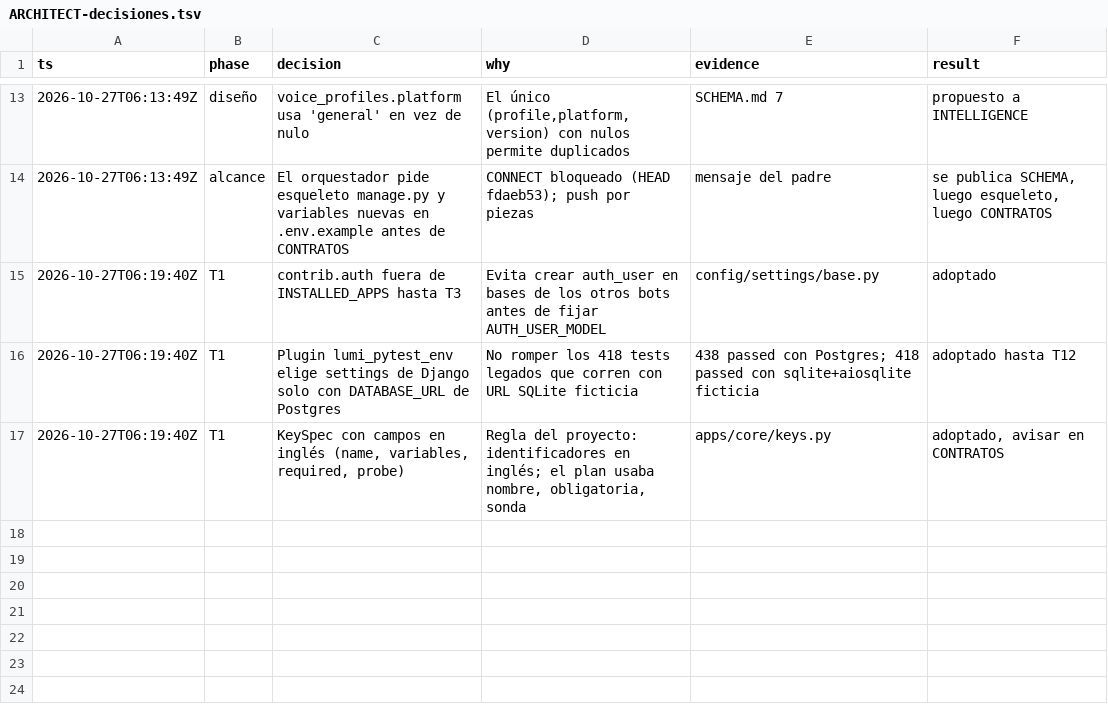
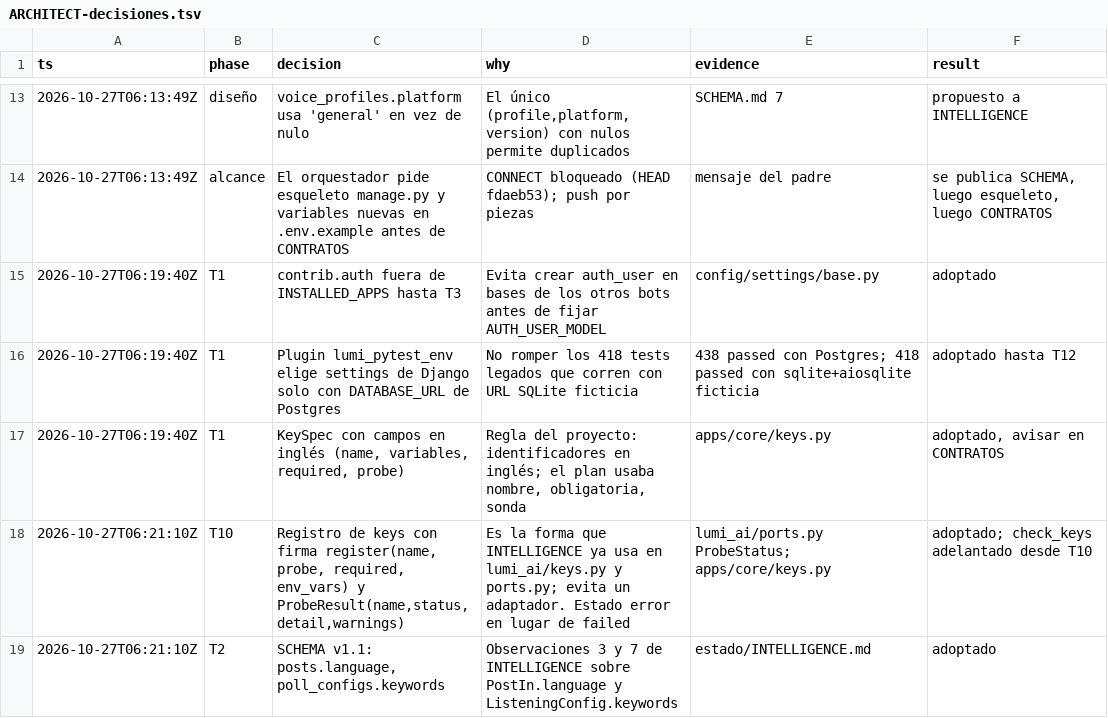
Before and after one commit to Ateh-Ugoji/Lumi-agent, a TSV file: lumi/plan/estado/ARCHITECT-decisiones.tsv, drawn as a sheet; only a part is shown, gaps mark what is left out; the diff names each change by its address in the sheet, - before the commit and + after, or states it on an @@ line.

Commit message:
[ARCHITECT] keys: registro compatible con lumi_ai, comando check_keys y SCHEMA v1.1

```diff
--- a/lumi/plan/estado/ARCHITECT-decisiones.tsv
+++ b/lumi/plan/estado/ARCHITECT-decisiones.tsv
+row 18: 2026-10-27T06:21:10Z | T10 | Registro de keys con firma register(name, probe, required, env_vars) y ProbeResult(name,status,detail,warnings) | Es la forma que INTELLIGENCE ya usa en lumi_ai/keys.py y ports.py; evita un adaptador. Estado error en lugar de failed | lumi_ai/ports.py ProbeStatus; apps/core/keys.py | adoptado; check_keys adelantado desde T10
+row 19: 2026-10-27T06:21:10Z | T2 | SCHEMA v1.1: posts.language, poll_configs.keywords | Observaciones 3 y 7 de INTELLIGENCE sobre PostIn.language y ListeningConfig.keywords | estado/INTELLIGENCE.md | adoptado
```
Also changed, not shown: 8 other files.
